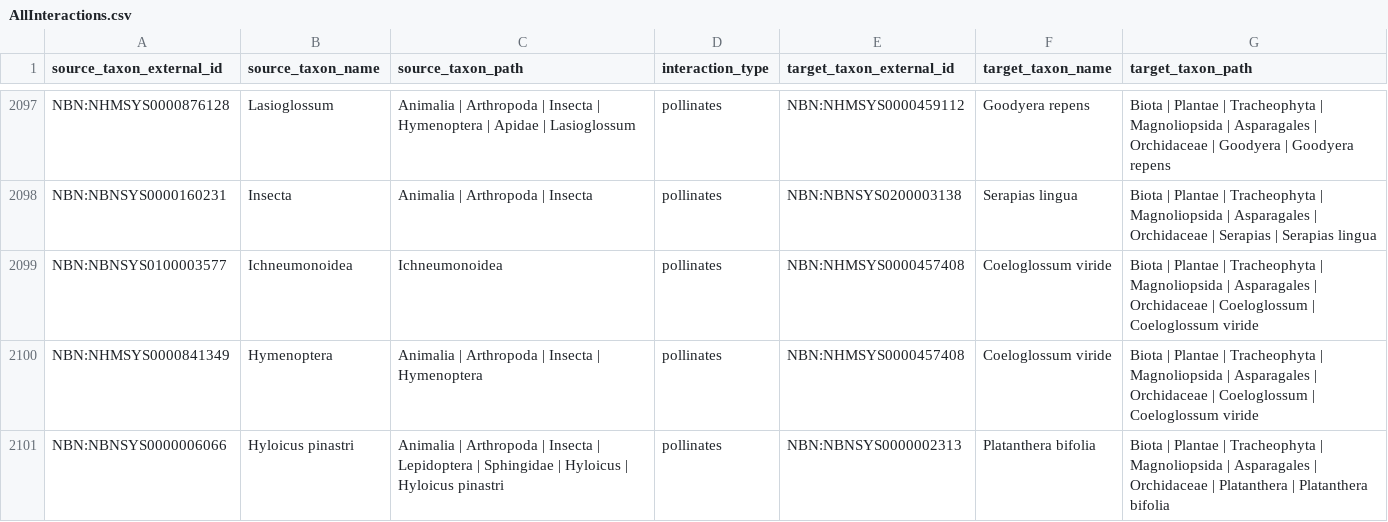
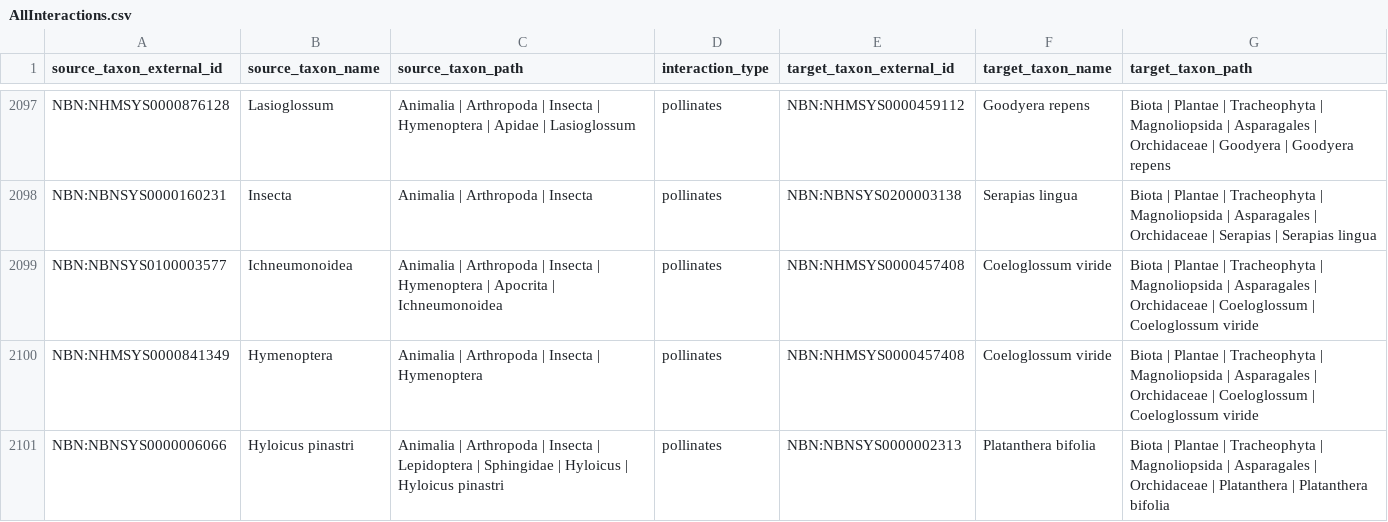
Before and after one commit to terschure/reimagined-lamp, a CSV file: BioticInteractions/Data/AllInteractions.csv, drawn as a sheet; only a part is shown, gaps mark what is left out; the diff covers the shown part only.

```diff
--- a/BioticInteractions/Data/AllInteractions.csv
+++ b/BioticInteractions/Data/AllInteractions.csv
@@ -2098,3 +2098,3 @@ NBN:NHMSYS0000876128,Lasioglossum,Animalia | Arthropoda | Insecta | Hymenoptera
 NBN:NBNSYS0000160231,Insecta,Animalia | Arthropoda | Insecta,pollinates,NBN:NBNSYS0200003138,Serapias lingua,Biota | Plantae | Tracheophyta | Magnoliopsida | Asparagales | Orchidaceae | Serapias | Serapias lingua
-NBN:NBNSYS0100003577,Ichneumonoidea,Ichneumonoidea,pollinates,NBN:NHMSYS0000457408,Coeloglossum viride,Biota | Plantae | Tracheophyta | Magnoliopsida | Asparagales | Orchidaceae | Coeloglossum | Coeloglossum viride
+NBN:NBNSYS0100003577,Ichneumonoidea,Animalia | Arthropoda | Insecta | Hymenoptera | Apocrita | Ichneumonoidea,pollinates,NBN:NHMSYS0000457408,Coeloglossum viride,Biota | Plantae | Tracheophyta | Magnoliopsida | Asparagales | Orchidaceae | Coeloglossum | Coeloglossum viride
 NBN:NHMSYS0000841349,Hymenoptera,Animalia | Arthropoda | Insecta | Hymenoptera,pollinates,NBN:NHMSYS0000457408,Coeloglossum viride,Biota | Plantae | Tracheophyta | Magnoliopsida | Asparagales | Orchidaceae | Coeloglossum | Coeloglossum viride
```
Also changed, not shown: 25 edited cells elsewhere in this file, 8 other files.
